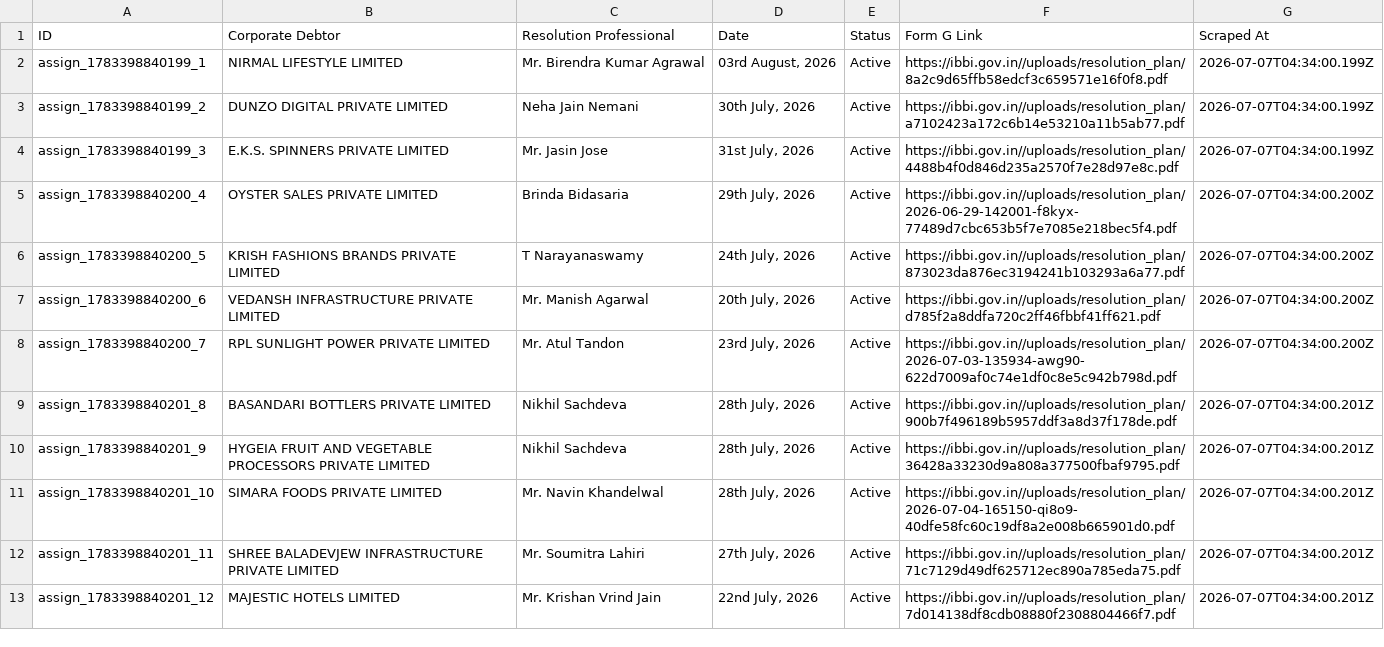
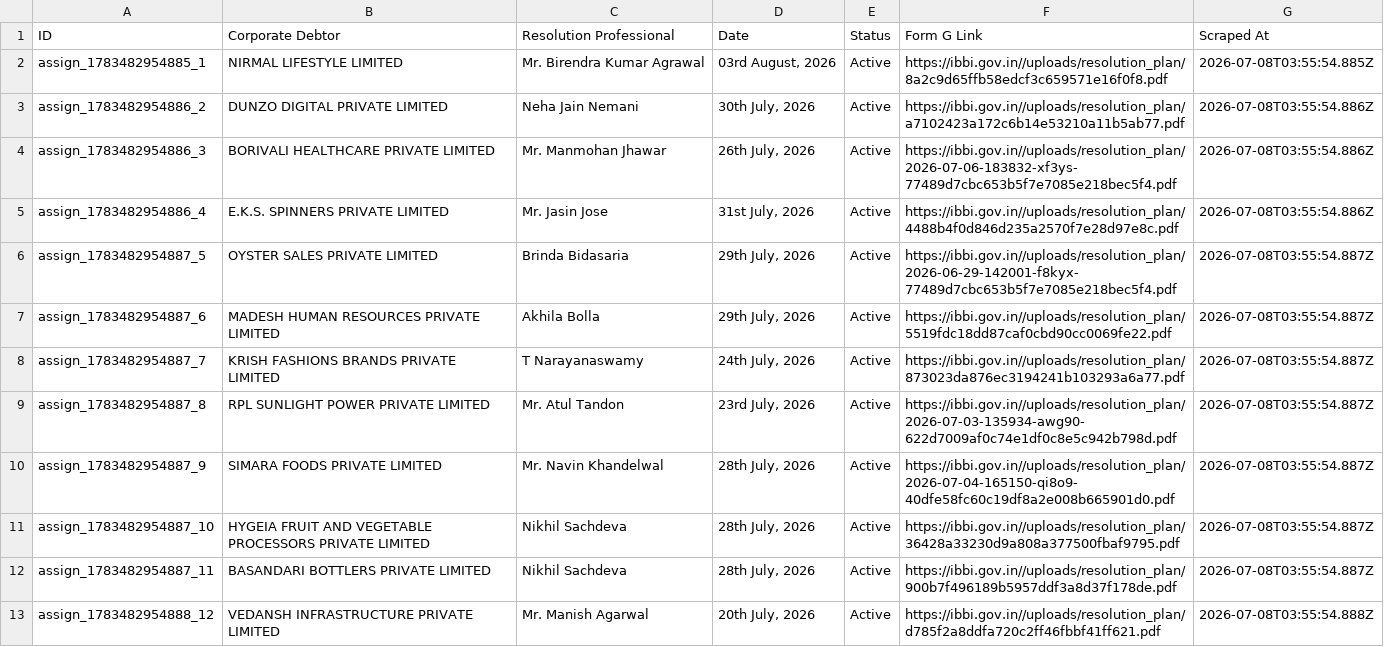
Before and after one commit to prometheus5863/form-g-aarsh, a CSV file: data/assignments.csv, drawn as a sheet; only a part is shown; the diff covers the shown part only.

```diff
--- a/data/assignments.csv
+++ b/data/assignments.csv
@@ -1,13 +1,13 @@
 ID,Corporate Debtor,Resolution Professional,Date,Status,Form G Link,Scraped At
-assign_1783398840199_1,NIRMAL LIFESTYLE LIMITED,Mr. Birendra Kumar Agrawal,"03rd August, 2026",Active,https://ibbi.gov.in//uploads/resolution_plan/8a2c9d65ffb58edcf3c659571e16f0f8.pdf,2026-07-07T04:34:00.199Z
-assign_1783398840199_2,DUNZO DIGITAL PRIVATE LIMITED,Neha Jain Nemani,"30th July, 2026",Active,https://ibbi.gov.in//uploads/resolution_plan/a7102423a172c6b14e53210a11b5ab77.pdf,2026-07-07T04:34:00.199Z
-assign_1783398840199_3,E.K.S. SPINNERS PRIVATE LIMITED,Mr. Jasin Jose,"31st July, 2026",Active,https://ibbi.gov.in//uploads/resolution_plan/4488b4f0d846d235a2570f7e28d97e8c.pdf,2026-07-07T04:34:00.199Z
-assign_1783398840200_4,OYSTER SALES PRIVATE LIMITED,Brinda Bidasaria,"29th July, 2026",Active,https://ibbi.gov.in//uploads/resolution_plan/2026-06-29-142001-f8kyx-77489d7cbc653b5f7e7085e218bec5f4.pdf,2026-07-07T04:34:00.200Z
-assign_1783398840200_5,KRISH FASHIONS BRANDS PRIVATE LIMITED,T Narayanaswamy,"24th July, 2026",Active,https://ibbi.gov.in//uploads/resolution_plan/873023da876ec3194241b103293a6a77.pdf,2026-07-07T04:34:00.200Z
-assign_1783398840200_6,VEDANSH INFRASTRUCTURE PRIVATE LIMITED,Mr. Manish Agarwal,"20th July, 2026",Active,https://ibbi.gov.in//uploads/resolution_plan/d785f2a8ddfa720c2ff46fbbf41ff621.pdf,2026-07-07T04:34:00.200Z
-assign_1783398840200_7,RPL SUNLIGHT POWER PRIVATE LIMITED,Mr. Atul Tandon,"23rd July, 2026",Active,https://ibbi.gov.in//uploads/resolution_plan/2026-07-03-135934-awg90-622d7009af0c74e1df0c8e5c942b798d.pdf,2026-07-07T04:34:00.200Z
-assign_1783398840201_8,BASANDARI BOTTLERS PRIVATE LIMITED,Nikhil Sachdeva,"28th July, 2026",Active,https://ibbi.gov.in//uploads/resolution_plan/900b7f496189b5957ddf3a8d37f178de.pdf,2026-07-07T04:34:00.201Z
-assign_1783398840201_9,HYGEIA FRUIT AND VEGETABLE PROCESSORS PRIVATE LIMITED,Nikhil Sachdeva,"28th July, 2026",Active,https://ibbi.gov.in//uploads/resolution_plan/36428a33230d9a808a377500fbaf9795.pdf,2026-07-07T04:34:00.201Z
-assign_1783398840201_10,SIMARA FOODS PRIVATE LIMITED,Mr. Navin Khandelwal,"28th July, 2026",Active,https://ibbi.gov.in//uploads/resolution_plan/2026-07-04-165150-qi8o9-40dfe58fc60c19df8a2e008b665901d0.pdf,2026-07-07T04:34:00.201Z
-assign_1783398840201_11,SHREE BALADEVJEW INFRASTRUCTURE PRIVATE LIMITED,Mr. Soumitra Lahiri,"27th July, 2026",Active,https://ibbi.gov.in//uploads/resolution_plan/71c7129d49df625712ec890a785eda75.pdf,2026-07-07T04:34:00.201Z
-assign_1783398840201_12,MAJESTIC HOTELS LIMITED,Mr. Krishan Vrind Jain,"22nd July, 2026",Active,https://ibbi.gov.in//uploads/resolution_plan/7d014138df8cdb08880f2308804466f7.pdf,2026-07-07T04:34:00.201Z
+assign_1783482954885_1,NIRMAL LIFESTYLE LIMITED,Mr. Birendra Kumar Agrawal,"03rd August, 2026",Active,https://ibbi.gov.in//uploads/resolution_plan/8a2c9d65ffb58edcf3c659571e16f0f8.pdf,2026-07-08T03:55:54.885Z
+assign_1783482954886_2,DUNZO DIGITAL PRIVATE LIMITED,Neha Jain Nemani,"30th July, 2026",Active,https://ibbi.gov.in//uploads/resolution_plan/a7102423a172c6b14e53210a11b5ab77.pdf,2026-07-08T03:55:54.886Z
+assign_1783482954886_3,BORIVALI HEALTHCARE PRIVATE LIMITED,Mr. Manmohan Jhawar,"26th July, 2026",Active,https://ibbi.gov.in//uploads/resolution_plan/2026-07-06-183832-xf3ys-77489d7cbc653b5f7e7085e218bec5f4.pdf,2026-07-08T03:55:54.886Z
+assign_1783482954886_4,E.K.S. SPINNERS PRIVATE LIMITED,Mr. Jasin Jose,"31st July, 2026",Active,https://ibbi.gov.in//uploads/resolution_plan/4488b4f0d846d235a2570f7e28d97e8c.pdf,2026-07-08T03:55:54.886Z
+assign_1783482954887_5,OYSTER SALES PRIVATE LIMITED,Brinda Bidasaria,"29th July, 2026",Active,https://ibbi.gov.in//uploads/resolution_plan/2026-06-29-142001-f8kyx-77489d7cbc653b5f7e7085e218bec5f4.pdf,2026-07-08T03:55:54.887Z
+assign_1783482954887_6,MADESH HUMAN RESOURCES PRIVATE LIMITED,Akhila Bolla,"29th July, 2026",Active,https://ibbi.gov.in//uploads/resolution_plan/5519fdc18dd87caf0cbd90cc0069fe22.pdf,2026-07-08T03:55:54.887Z
+assign_1783482954887_7,KRISH FASHIONS BRANDS PRIVATE LIMITED,T Narayanaswamy,"24th July, 2026",Active,https://ibbi.gov.in//uploads/resolution_plan/873023da876ec3194241b103293a6a77.pdf,2026-07-08T03:55:54.887Z
+assign_1783482954887_8,RPL SUNLIGHT POWER PRIVATE LIMITED,Mr. Atul Tandon,"23rd July, 2026",Active,https://ibbi.gov.in//uploads/resolution_plan/2026-07-03-135934-awg90-622d7009af0c74e1df0c8e5c942b798d.pdf,2026-07-08T03:55:54.887Z
+assign_1783482954887_9,SIMARA FOODS PRIVATE LIMITED,Mr. Navin Khandelwal,"28th July, 2026",Active,https://ibbi.gov.in//uploads/resolution_plan/2026-07-04-165150-qi8o9-40dfe58fc60c19df8a2e008b665901d0.pdf,2026-07-08T03:55:54.887Z
+assign_1783482954887_10,HYGEIA FRUIT AND VEGETABLE PROCESSORS PRIVATE LIMITED,Nikhil Sachdeva,"28th July, 2026",Active,https://ibbi.gov.in//uploads/resolution_plan/36428a33230d9a808a377500fbaf9795.pdf,2026-07-08T03:55:54.887Z
+assign_1783482954887_11,BASANDARI BOTTLERS PRIVATE LIMITED,Nikhil Sachdeva,"28th July, 2026",Active,https://ibbi.gov.in//uploads/resolution_plan/900b7f496189b5957ddf3a8d37f178de.pdf,2026-07-08T03:55:54.887Z
+assign_1783482954888_12,VEDANSH INFRASTRUCTURE PRIVATE LIMITED,Mr. Manish Agarwal,"20th July, 2026",Active,https://ibbi.gov.in//uploads/resolution_plan/d785f2a8ddfa720c2ff46fbbf41ff621.pdf,2026-07-08T03:55:54.888Z
```
Also changed, not shown: 3 added rows, 3 removed rows and 10 edited cells elsewhere in this file, data/announcements.csv, data/public_announcements.csv.
